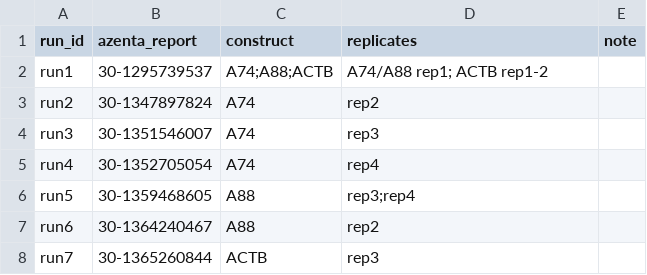
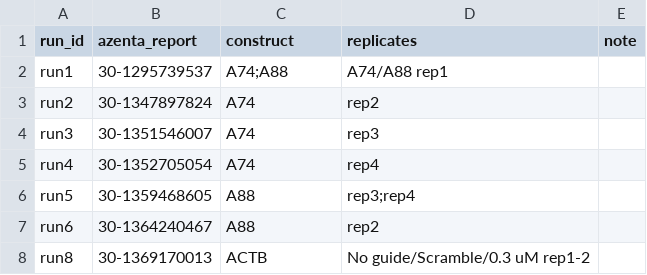
Before and after one commit to solomonhaizel/c9orf72-5utr-editing, a CSV file: data/runs.csv, drawn as a sheet.

```diff
--- a/data/runs.csv
+++ b/data/runs.csv
@@ -1,3 +1,3 @@
 run_id,azenta_report,construct,replicates,note
-run1,30-1295739537,A74;A88;ACTB,A74/A88 rep1; ACTB rep1-2,
+run1,30-1295739537,A74;A88,A74/A88 rep1,
 run2,30-1347897824,A74,rep2,
@@ -7,2 +7,2 @@ run5,30-1359468605,A88,rep3;rep4,
 run6,30-1364240467,A88,rep2,
-run7,30-1365260844,ACTB,rep3,
+run8,30-1369170013,ACTB,No guide/Scramble/0.3 uM rep1-2,
```
Also changed, not shown: data/editing_by_rep.csv, results/stats_table.csv, 1 other file.
